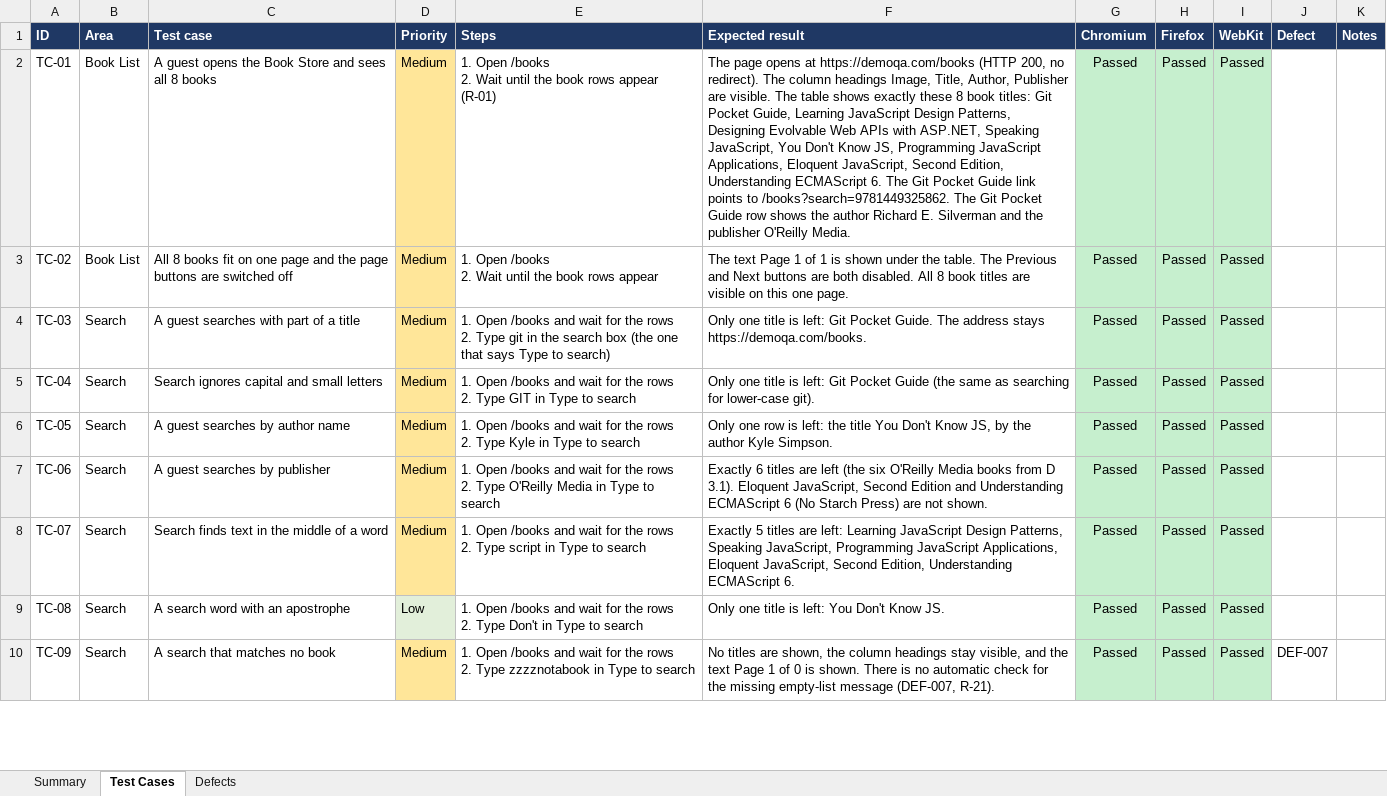
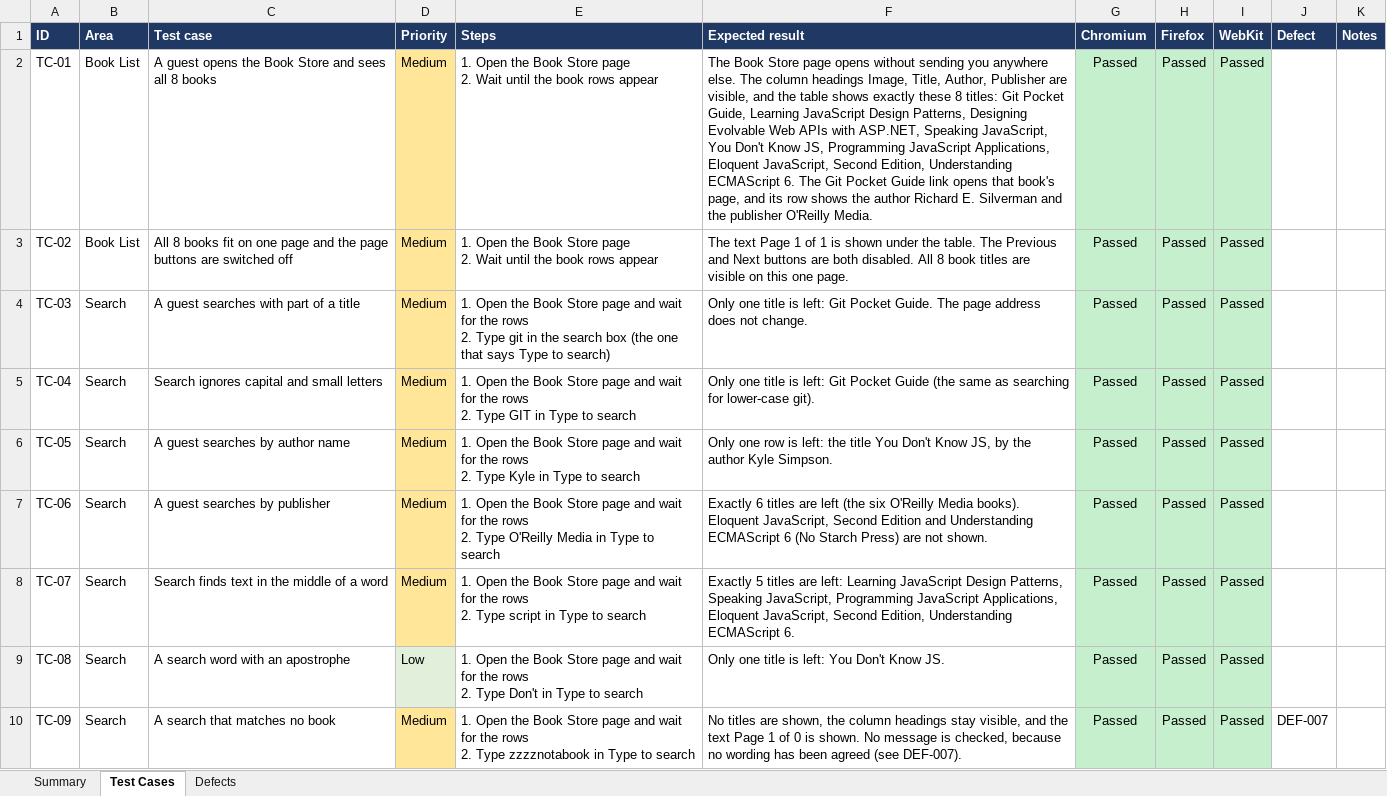
Before and after one commit to pamela-pursuit/URL-driven-Playwright-E2E-automation, an Excel workbook: test-plans/demoqa-books/demoqa-books-e2e-scenarios.xlsx, sheet Test Cases, drawn as a sheet; only a part is shown; values as stored, in another font and other column widths than the file's, no borders; ↵ is a line break in a cell; the diff covers the shown part only; the diff names each change by its address in the sheet, - before the commit and + after, or states it on an @@ line.

```diff
--- a/test-plans/demoqa-books/demoqa-books-e2e-scenarios.xlsx (sheet Test Cases)
+++ b/test-plans/demoqa-books/demoqa-books-e2e-scenarios.xlsx (sheet Test Cases)
-E2 (Steps): 1. Open /books ↵ 2. Wait until the book rows appear (R-01)
+E2 (Steps): 1. Open the Book Store page ↵ 2. Wait until the book rows appear
-F2 (Expected result): The page opens at https://demoqa.com/books (HTTP 200, no redirect). The column headings Image, Title, Author, Publisher are visible. The table shows exactly these 8 book titles: Git Pocket Guide, Learning JavaScript Design Patterns, Designing Evolvable Web APIs with ASP.NET, Speaking JavaScript, You Don't Know JS, Programming JavaScript Applications, Eloquent JavaScript, Second Edition, Understanding ECMAScript 6. The Git Pocket Guide link points to /books?search=9781449325862. The Git Pocket Guide row shows…
+F2 (Expected result): The Book Store page opens without sending you anywhere else. The column headings Image, Title, Author, Publisher are visible, and the table shows exactly these 8 titles: Git Pocket Guide, Learning JavaScript Design Patterns, Designing Evolvable Web APIs with ASP.NET, Speaking JavaScript, You Don't Know JS, Programming JavaScript Applications, Eloquent JavaScript, Second Edition, Understanding ECMAScript 6. The Git Pocket Guide link opens that book's page, and its row shows…
-E3 (Steps): 1. Open /books ↵ 2. Wait…
+E3 (Steps): 1. Open the Book Store page ↵ 2. Wait…
-E4 (Steps): 1. Open /books and wait…
+E4 (Steps): 1. Open the Book Store page and wait…
-F4 (Expected result): …Guide. The address stays https://demoqa.com/books.
+F4 (Expected result): …Guide. The page address does not change.
-E5 (Steps): 1. Open /books and wait…
+E5 (Steps): 1. Open the Book Store page and wait…
-E6 (Steps): 1. Open /books and wait…
+E6 (Steps): 1. Open the Book Store page and wait…
-E7 (Steps): 1. Open /books and wait…
+E7 (Steps): 1. Open the Book Store page and wait…
-F7 (Expected result): …O'Reilly Media books from D 3.1). Eloquent JavaScript,…
+F7 (Expected result): …O'Reilly Media books). Eloquent JavaScript,…
-E8 (Steps): 1. Open /books and wait…
+E8 (Steps): 1. Open the Book Store page and wait…
-E9 (Steps): 1. Open /books and wait…
+E9 (Steps): 1. Open the Book Store page and wait…
-E10 (Steps): 1. Open /books and wait…
+E10 (Steps): 1. Open the Book Store page and wait…
-F10 (Expected result): …is shown. There is no automatic check for the missing empty-list message (DEF-007, R-21).
+F10 (Expected result): …is shown. No message is checked, because no wording has been agreed (see DEF-007).
```
Also changed, not shown: 81 edited cells and cell formats elsewhere in this sheet, sheet Defects, sheet Summary, test-plans/demo-web-shop/demo-web-shop-e2e-scenarios.xlsx, 3 other files.
